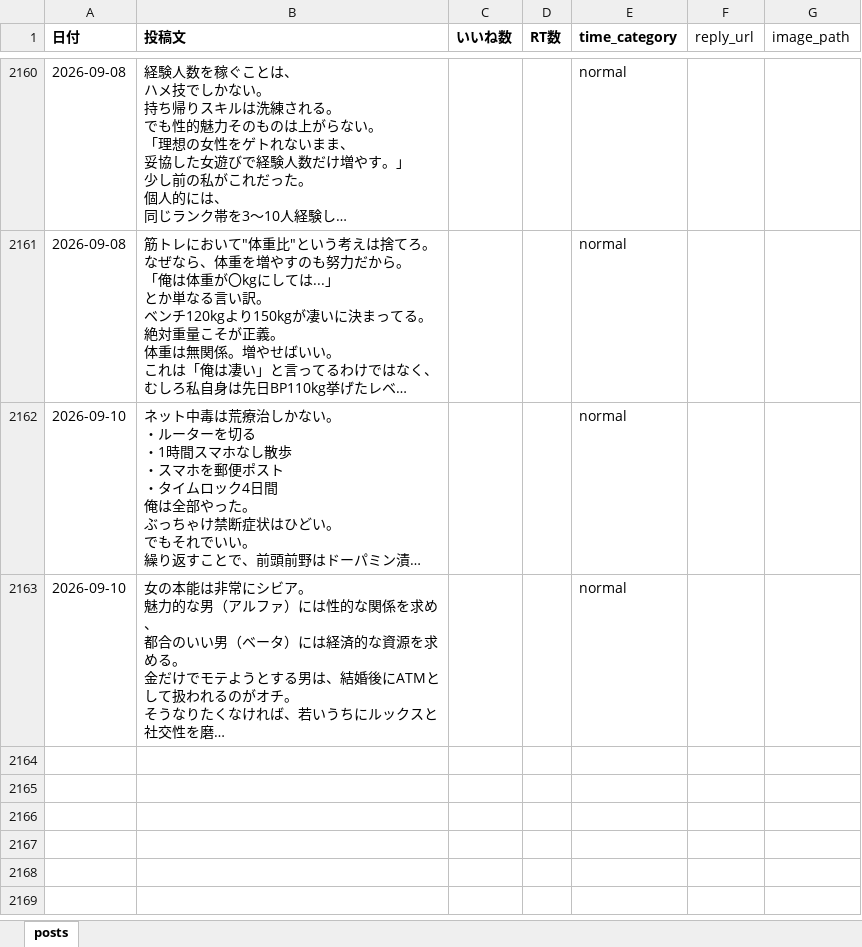
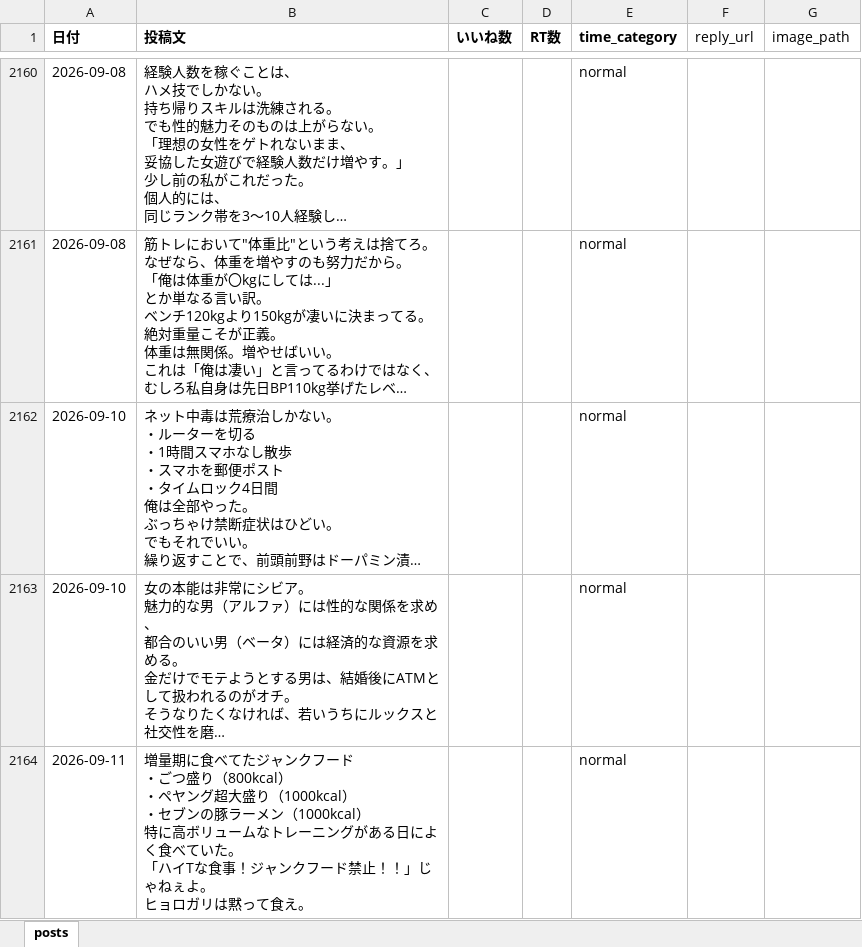
Before and after one commit to kotablog23-hub/sigma-auto-post, an Excel workbook: x_posts/posts_categorized.xlsx, sheet posts, drawn as a sheet; only a part is shown, gaps mark what is left out; long unchanged cells end in …; values as stored, in another font and other column widths than the file's, no borders; ↵ is a line break in a cell; the diff names each change by its address in the sheet, - before the commit and + after, or states it on an @@ line.

Commit message:
Add post: 増量期ジャンクフード

```diff
--- a/x_posts/posts_categorized.xlsx (sheet posts)
+++ b/x_posts/posts_categorized.xlsx (sheet posts)
+row 2164: 2026-09-11 | 増量期に食べてたジャンクフード ↵ ・ごつ盛り（800kcal） ↵ ・ペヤング超大盛り（1000kcal） ↵ ・セブンの豚ラーメン（1000kcal） ↵ 特に高ボリュームなトレーニングがある日によく食べていた。 ↵ 「ハイTな食事！ジャンクフード禁止！！」じゃねぇよ。 ↵ ヒョロガリは黙って食え。 |  |  | normal
```
